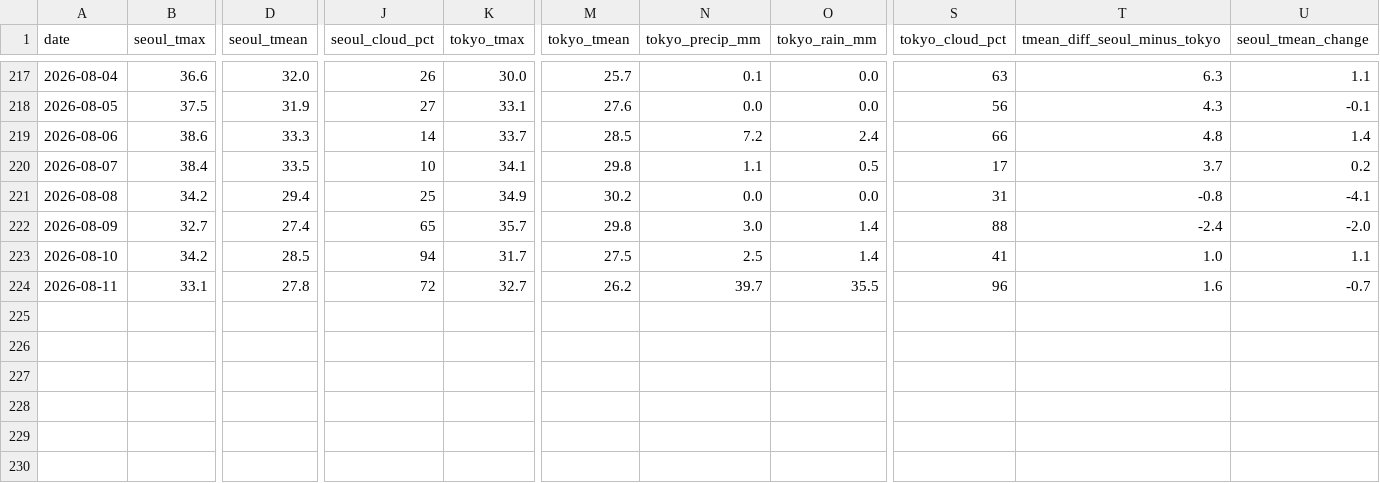
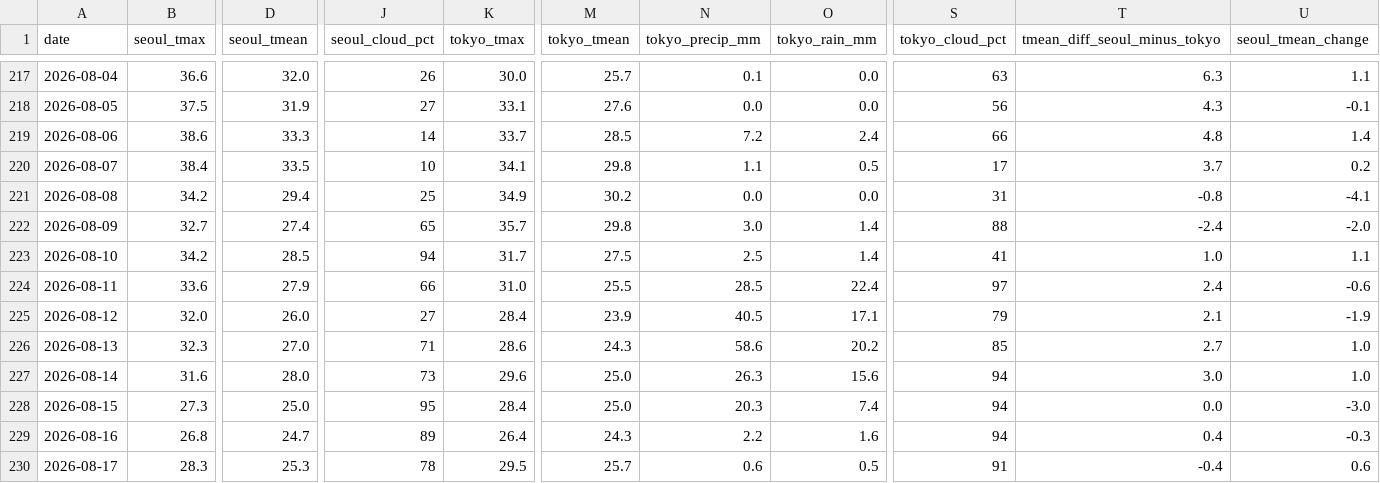
Before and after one commit to scuderia-kr/jp-weather-trends, a CSV file: data/daily.csv, drawn as a sheet; only a part is shown, gaps mark what is left out; rows hold the shown columns only; the diff covers the shown part only; the diff names each change by its address in the sheet, - before the commit and + after, or states it on an @@ line.

```diff
--- a/data/daily.csv
+++ b/data/daily.csv
-B224 (seoul_tmax): 33.1
+B224 (seoul_tmax): 33.6
-D224 (seoul_tmean): 27.8
+D224 (seoul_tmean): 27.9
-J224 (seoul_cloud_pct): 72
+J224 (seoul_cloud_pct): 66
-K224 (tokyo_tmax): 32.7
+K224 (tokyo_tmax): 31.0
-M224 (tokyo_tmean): 26.2
+M224 (tokyo_tmean): 25.5
-N224 (tokyo_precip_mm): 39.7
+N224 (tokyo_precip_mm): 28.5
-O224 (tokyo_rain_mm): 35.5
+O224 (tokyo_rain_mm): 22.4
-S224 (tokyo_cloud_pct): 96
+S224 (tokyo_cloud_pct): 97
-T224 (tmean_diff_seoul_minus_tokyo): 1.6
+T224 (tmean_diff_seoul_minus_tokyo): 2.4
-U224 (seoul_tmean_change): -0.7
+U224 (seoul_tmean_change): -0.6
+row 225: 2026-08-12 | 32.0 | 26.0 | 27 | 28.4 | 23.9 | 40.5 | 17.1 | 79 | 2.1 | -1.9
+row 226: 2026-08-13 | 32.3 | 27.0 | 71 | 28.6 | 24.3 | 58.6 | 20.2 | 85 | 2.7 | 1.0
+row 227: 2026-08-14 | 31.6 | 28.0 | 73 | 29.6 | 25.0 | 26.3 | 15.6 | 94 | 3.0 | 1.0
+row 228: 2026-08-15 | 27.3 | 25.0 | 95 | 28.4 | 25.0 | 20.3 | 7.4 | 94 | 0.0 | -3.0
+row 229: 2026-08-16 | 26.8 | 24.7 | 89 | 26.4 | 24.3 | 2.2 | 1.6 | 94 | 0.4 | -0.3
+row 230: 2026-08-17 | 28.3 | 25.3 | 78 | 29.5 | 25.7 | 0.6 | 0.5 | 91 | -0.4 | 0.6
```
Also changed, not shown: 1 edited cell elsewhere in this file, data/trends_daily.csv, data/trends_monsun.csv, 6 other files.
